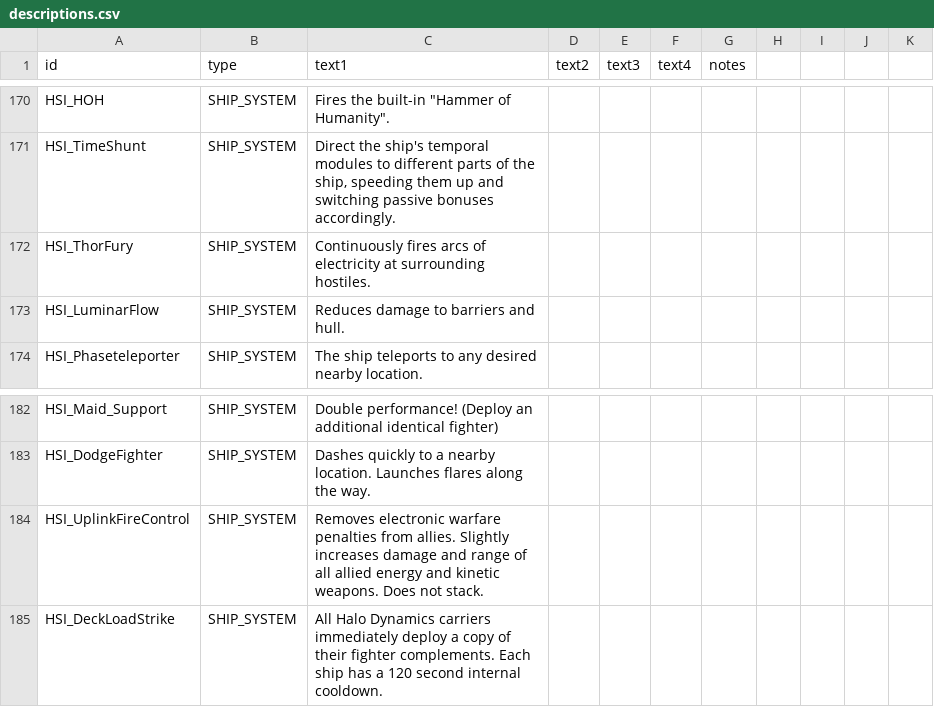
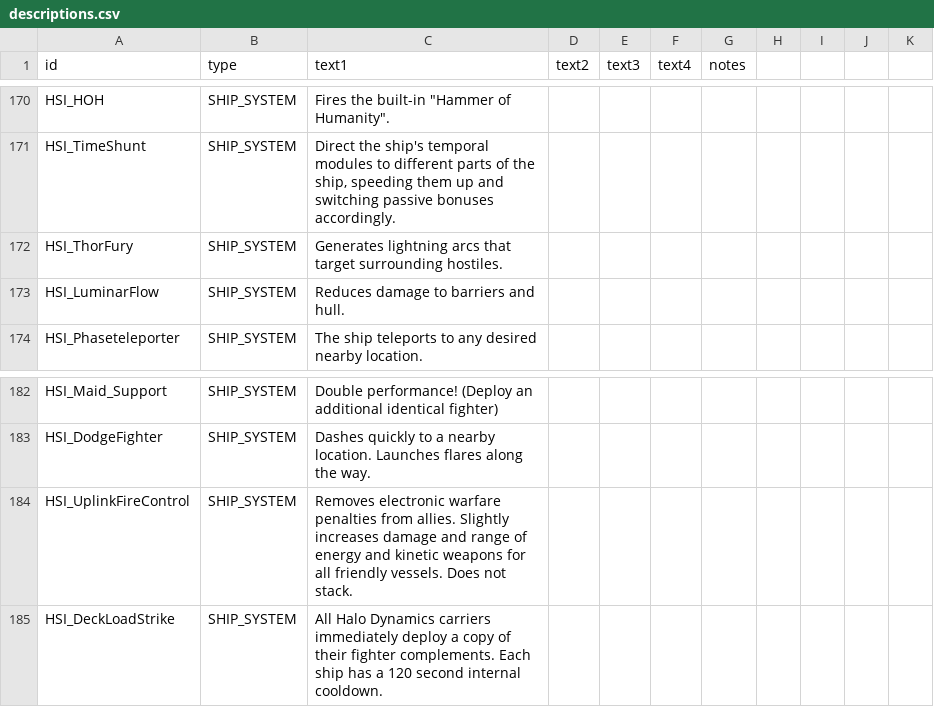
Before and after one commit to persocom01/HaloDynamicsShipIndustry_EN, a CSV file: data/strings/descriptions.csv, drawn as a sheet; only a part is shown, gaps mark what is left out; the diff covers the shown part only.

```diff
--- a/data/strings/descriptions.csv
+++ b/data/strings/descriptions.csv
@@ -248,3 +248,3 @@ HSI_HOH,SHIP_SYSTEM,"Fires the built-in ""Hammer of Humanity"".",,,,
 HSI_TimeShunt,SHIP_SYSTEM,"Direct the ship's temporal modules to different parts of the ship, speeding them up and switching passive bonuses accordingly.",,,,
-HSI_ThorFury,SHIP_SYSTEM,Continuously fires arcs of electricity at surrounding hostiles.,,,,
+HSI_ThorFury,SHIP_SYSTEM,Generates lightning arcs that target surrounding hostiles.,,,,
 HSI_LuminarFlow,SHIP_SYSTEM,Reduces damage to barriers and hull.,,,,
@@ -260,3 +260,3 @@ HSI_Maid_Support,SHIP_SYSTEM,Double performance! (Deploy an additional identical
 HSI_DodgeFighter,SHIP_SYSTEM,Dashes quickly to a nearby location. Launches flares along the way.,,,,
-HSI_UplinkFireControl,SHIP_SYSTEM,Removes electronic warfare penalties from allies. Slightly increases damage and range of all allied energy and kinetic weapons. Does not stack.,,,,
+HSI_UplinkFireControl,SHIP_SYSTEM,Removes electronic warfare penalties from allies. Slightly increases damage and range of energy and kinetic weapons for all friendly vessels. Does not stack.,,,,
 HSI_DeckLoadStrike,SHIP_SYSTEM,All Halo Dynamics carriers immediately deploy a copy of their fighter complements. Each ship has a 120 second internal cooldown.,,,,
```
Also changed, not shown: 6 edited cells elsewhere in this file, data/hullmods/hull_mods.csv, 1 other file.
